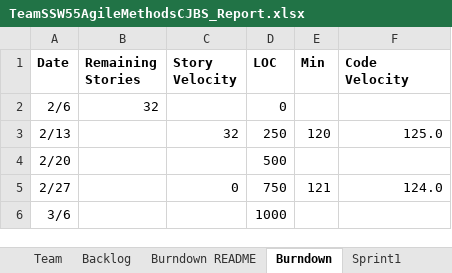
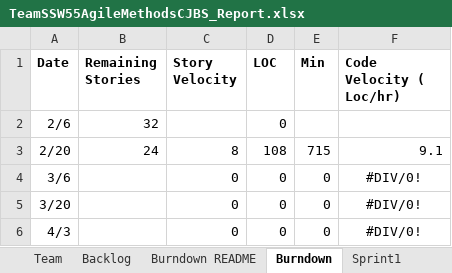
Before and after one commit to rsukitha/SSW555AgileMethodsCJBS, an Excel workbook: TeamSSW55AgileMethodsCJBS_Report.xlsx, sheet Burndown, drawn as a sheet; values as stored, in another font and other column widths than the file's, no borders; charts and pictures not drawn; removed rows and columns are numbered as before the commit, all else as after; the diff names each change by its address in the sheet, - before the commit and + after, or states it on an @@ line.

```diff
--- a/TeamSSW55AgileMethodsCJBS_Report.xlsx (sheet Burndown)
+++ b/TeamSSW55AgileMethodsCJBS_Report.xlsx (sheet Burndown)
-F1: Code Velocity
+F1: Code Velocity ( Loc/hr)
-row 3: 2/13 |  | 32 | 250 | 120 | 125.0
-B3 (Remaining Stories): (empty)
+B3 (Remaining Stories): 24
-C3 (Story Velocity): (empty)
+C3 (Story Velocity): 8
-D3 (LOC): 500
+D3 (LOC): 108
-E3 (Min): (empty)
+E3 (Min): 715
-F3 (Code Velocity ( Loc/hr)): (empty)
+F3 (Code Velocity ( Loc/hr)): 9.1
-row 5: 2/27 |  | 0 | 750 | 121 | 124.0
-C4 (Story Velocity): (empty)
+C4 (Story Velocity): 0
-D4 (LOC): 1000
+D4 (LOC): 0
-E4 (Min): (empty)
+E4 (Min): 0
-F4 (Code Velocity ( Loc/hr)): (empty)
+F4 (Code Velocity ( Loc/hr)): #DIV/0!
+row 5: 3/20 |  | 0 | 0 | 0 | #DIV/0!
+row 6: 4/3 |  | 0 | 0 | 0 | #DIV/0!
```
Also changed, not shown: sheet Sprint1, sheet Sprint2, sheet Backlog, sheet Burndown README, charts or pictures.
